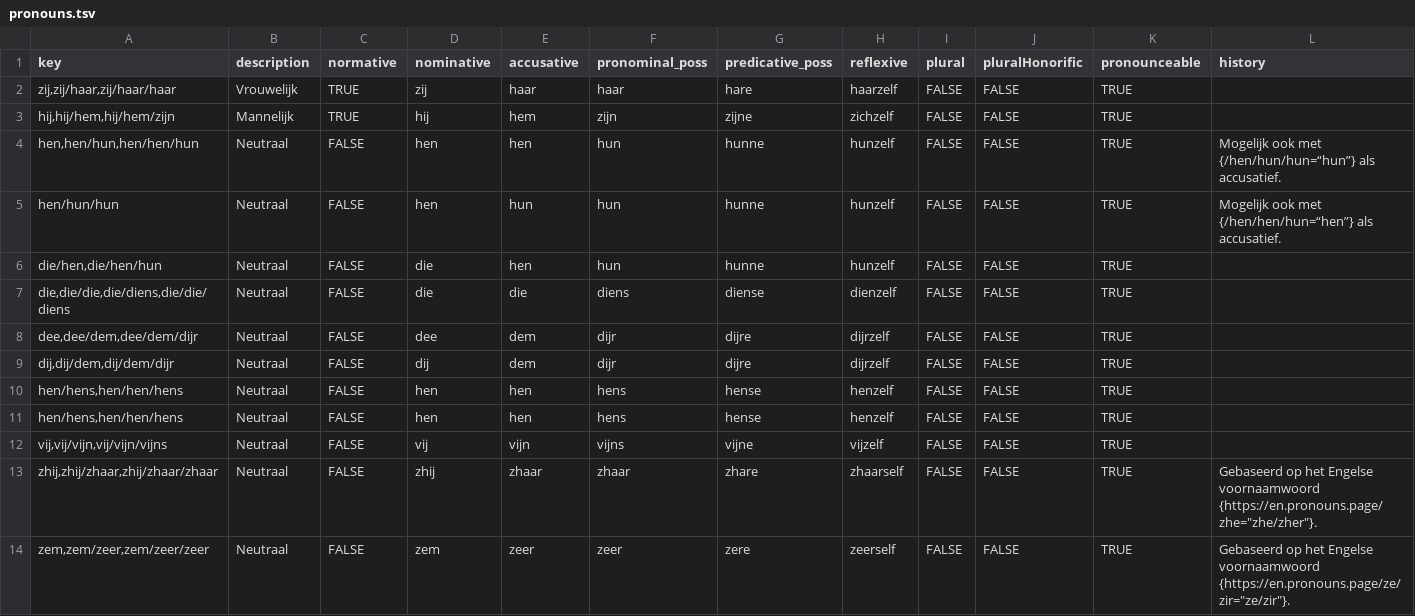
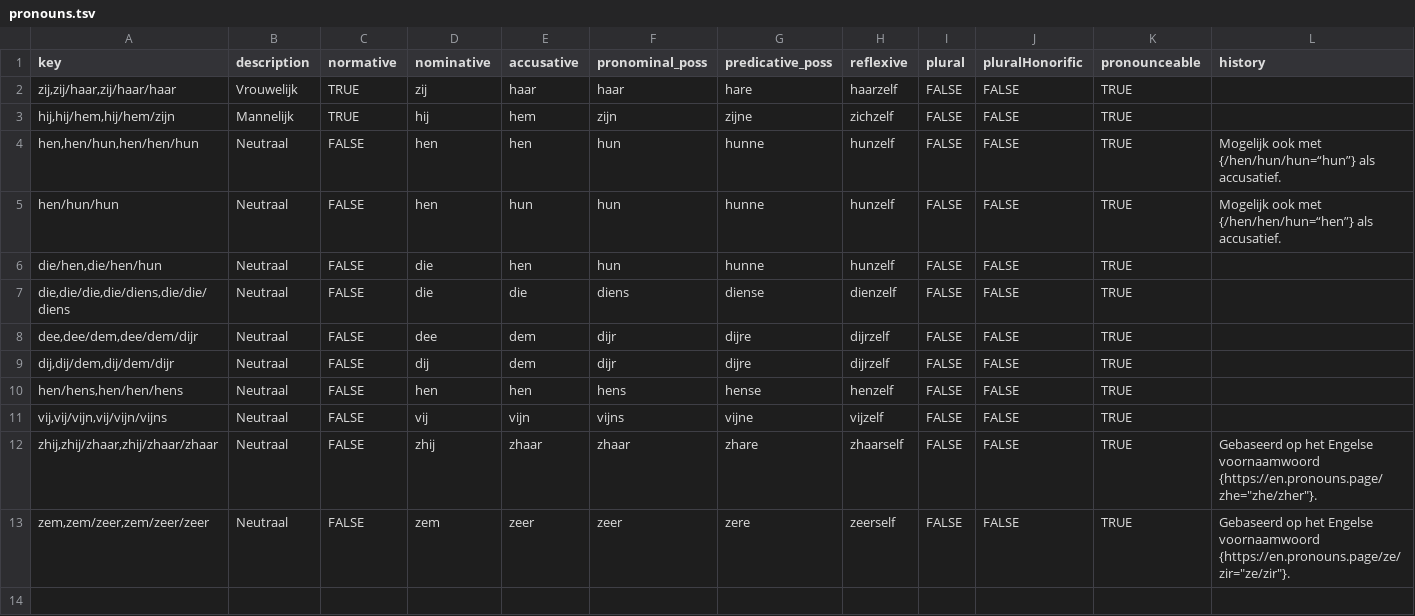
Before and after one commit to tutking24/pronounspage, a TSV file: locale/nl/pronouns/pronouns.tsv, drawn as a sheet; only a part is shown; rows hold the shown columns only; the diff names each change by its address in the sheet, - before the commit and + after, or states it on an @@ line.

```diff
--- a/locale/nl/pronouns/pronouns.tsv
+++ b/locale/nl/pronouns/pronouns.tsv
-row 11: hen/hens,hen/hen/hens | Neutraal | FALSE | hen | hen | hens | hense | henzelf | FALSE | FALSE | TRUE
```
Also changed, not shown: 1 other file.
